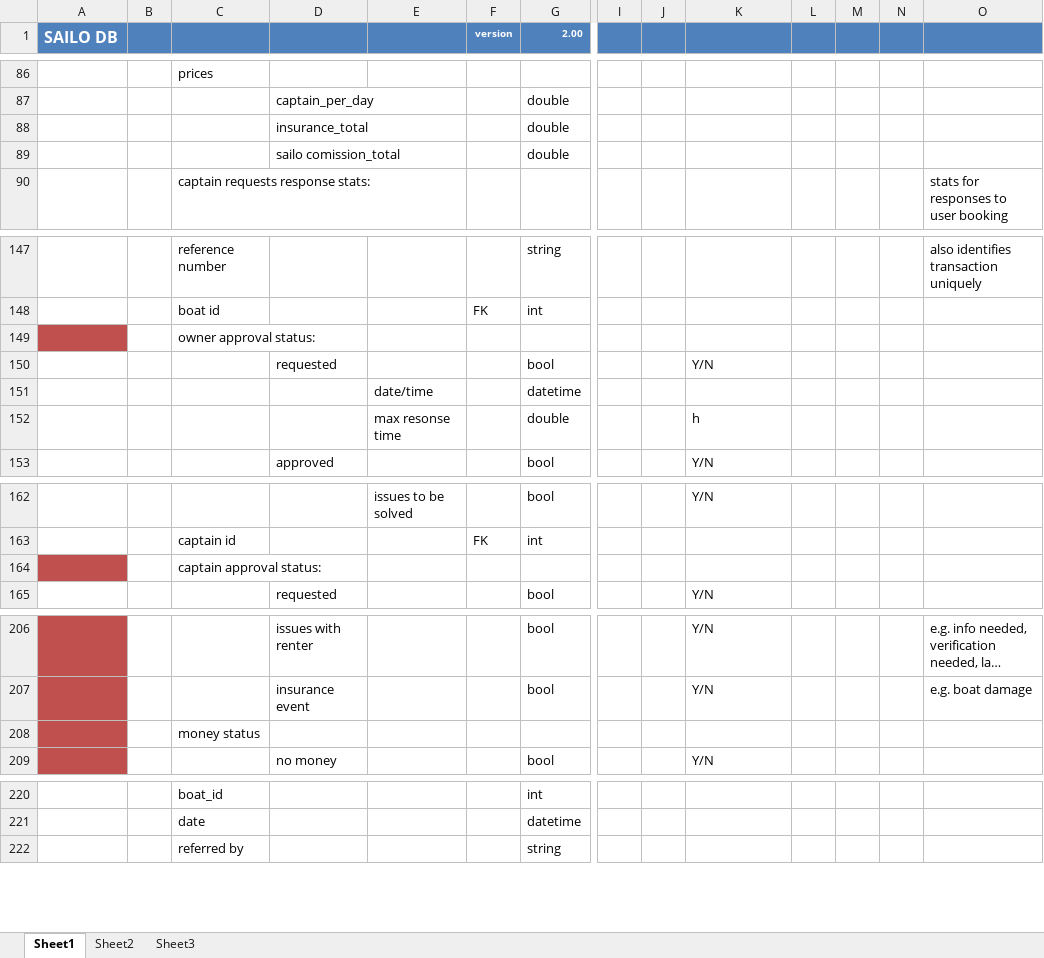
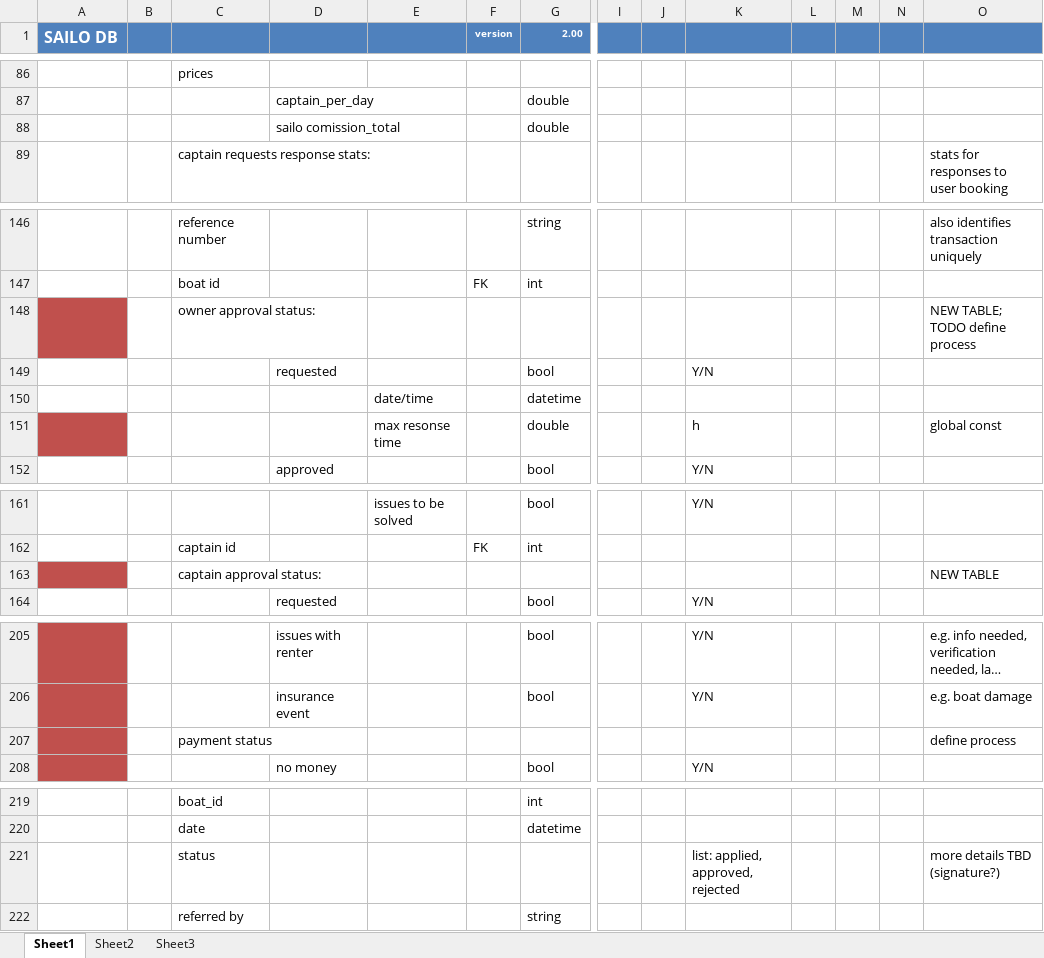
Before and after one commit to stefang7/backendtest, an Excel workbook: doc/db.xlsx, sheet Sheet1, drawn as a sheet; only a part is shown, gaps mark what is left out; long unchanged cells end in …; values as stored, in another font and other column widths than the file's, no borders; conditional formats not drawn; removed rows and columns are numbered as before the commit, all else as after; rows hold the shown columns only; the diff covers the shown part only; the diff names each change by its address in the sheet, - before the commit and + after, or states it on an @@ line.

```diff
--- a/doc/db.xlsx (sheet Sheet1)
+++ b/doc/db.xlsx (sheet Sheet1)
-row 88:  |  |  | insurance_total |  |  | double
-O148: (empty)
+O148: NEW TABLE; TODO define process
-A151 fill: none
+A151 fill: #C0504D
-O151: (empty)
+O151: global const
-O163: (empty)
+O163: NEW TABLE
-row 208:  |  | money status
+row 207:  |  | payment status |  |  |  |  |  |  |  |  |  |  | define process
+row 221:  |  | status |  |  |  |  |  |  | list: applied, approved, rejected |  |  |  | more details TBD (signature?)
```
Also changed, not shown: 3 added rows, 1 removed row and 10 edited cells elsewhere in this sheet, formulas that keep their value, 1 other file.
